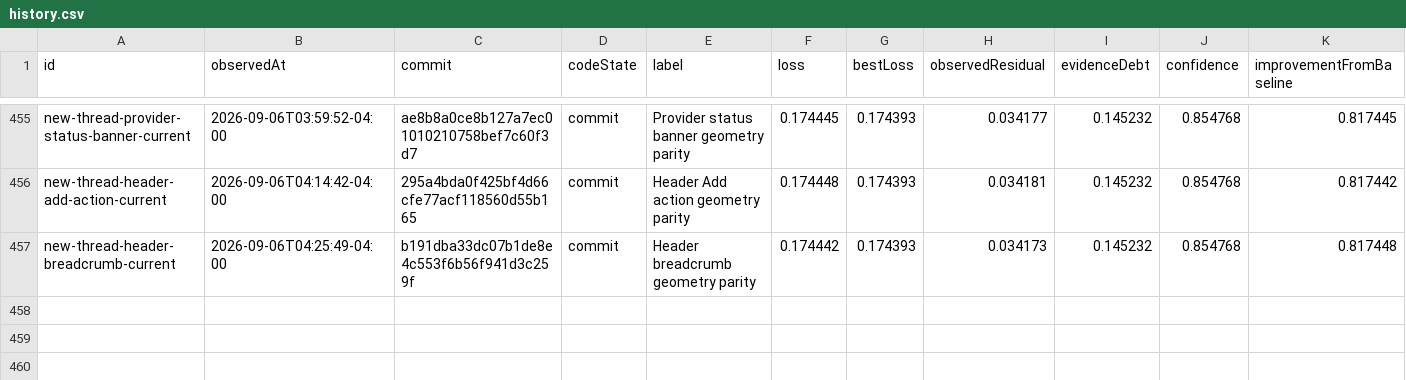
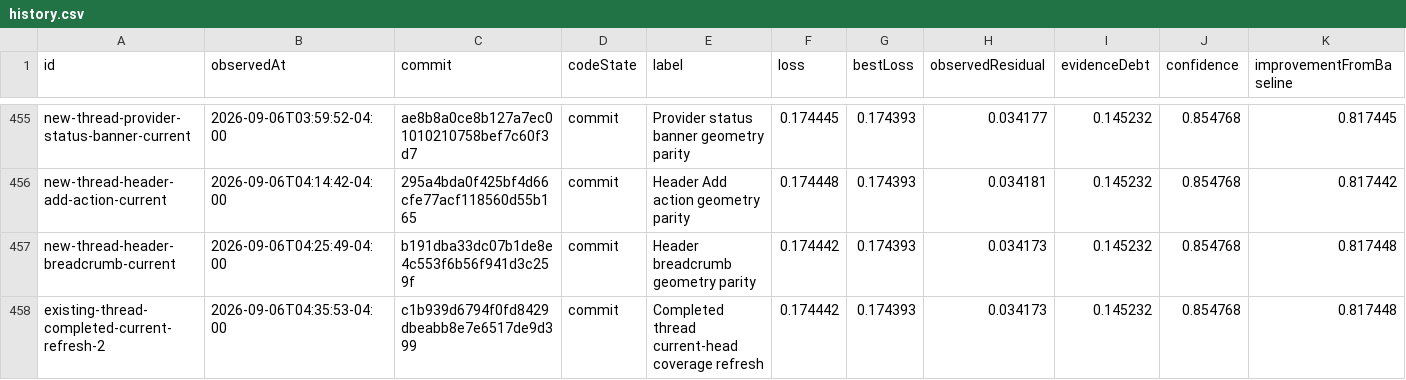
Before and after one commit to Huxpro/t3code-lynxtron, a CSV file: apps/lynxtron/reports/fidelity-loss/history.csv, drawn as a sheet; only a part is shown, gaps mark what is left out.

```diff
--- a/apps/lynxtron/reports/fidelity-loss/history.csv
+++ b/apps/lynxtron/reports/fidelity-loss/history.csv
@@ -457 +457,2 @@ new-thread-header-add-action-current,2026-09-06T04:14:42-04:00,295a4bda0f425bf4d
 new-thread-header-breadcrumb-current,2026-09-06T04:25:49-04:00,b191dba33dc07b1de8e4c553f6b56f941d3c259f,commit,Header breadcrumb geometry parity,0.174442,0.174393,0.034173,0.145232,0.854768,0.817448
+existing-thread-completed-current-refresh-2,2026-09-06T04:35:53-04:00,c1b939d6794f0fd8429dbeabb8e7e6517de9d399,commit,Completed thread current-head coverage refresh,0.174442,0.174393,0.034173,0.145232,0.854768,0.817448
```
Also changed, not shown: apps/lynxtron/reports/fidelity-loss/commit-attribution.csv, 4 other files.
